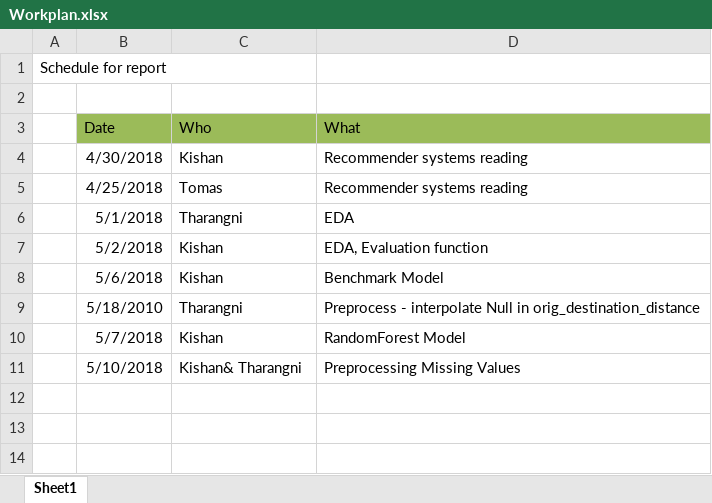
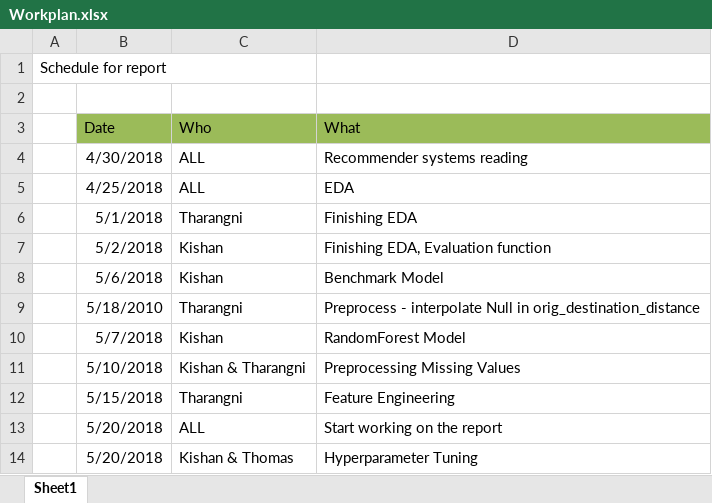
Before and after one commit to ximua00/DM_Techniques, an Excel workbook: Assignment_2/Workplan.xlsx, sheet Sheet1, drawn as a sheet; values as stored, in another font and other column widths than the file's, no borders; removed rows and columns are numbered as before the commit, all else as after; the diff names each change by its address in the sheet, - before the commit and + after, or states it on an @@ line.

Commit message:
Updated Workplan

```diff
--- a/Assignment_2/Workplan.xlsx (sheet Sheet1)
+++ b/Assignment_2/Workplan.xlsx (sheet Sheet1)
-C4 (Who): Kishan
+C4 (Who): ALL
-row 5:  | 4/25/2018 | Tomas | Recommender systems reading
+row 5:  | 4/25/2018 | ALL | EDA
-D6 (What): EDA
+D6 (What): Finishing EDA
-D7 (What): EDA, Evaluation function
+D7 (What): Finishing EDA, Evaluation function
-C11 (Who): Kishan& Tharangni
+C11 (Who): Kishan & Tharangni
+row 12:  | 5/15/2018 | Tharangni | Feature Engineering
+row 13:  | 5/20/2018 | ALL | Start working on the report
+row 14:  | 5/20/2018 | Kishan & Thomas | Hyperparameter Tuning
```
